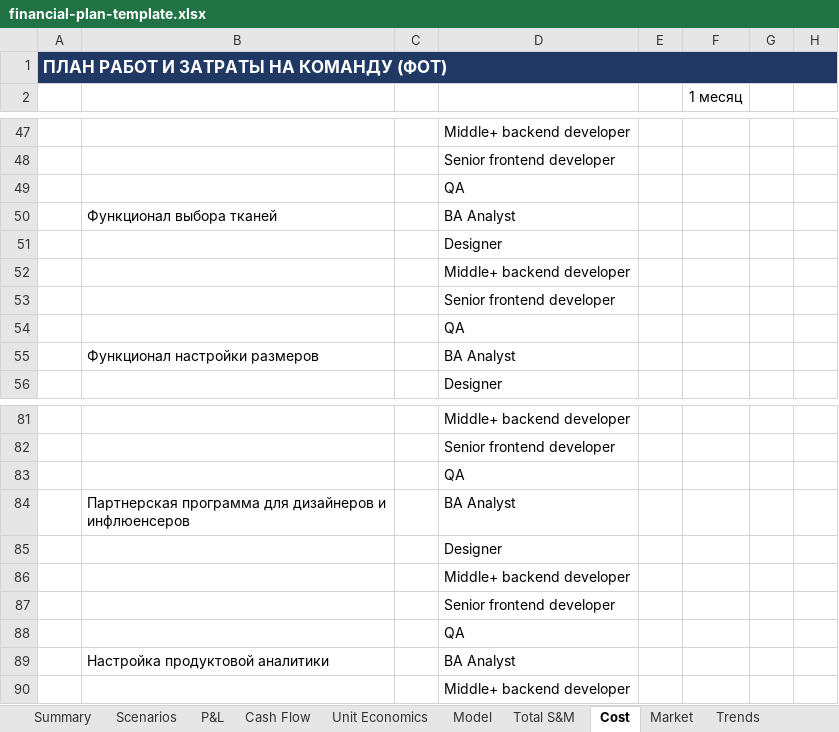
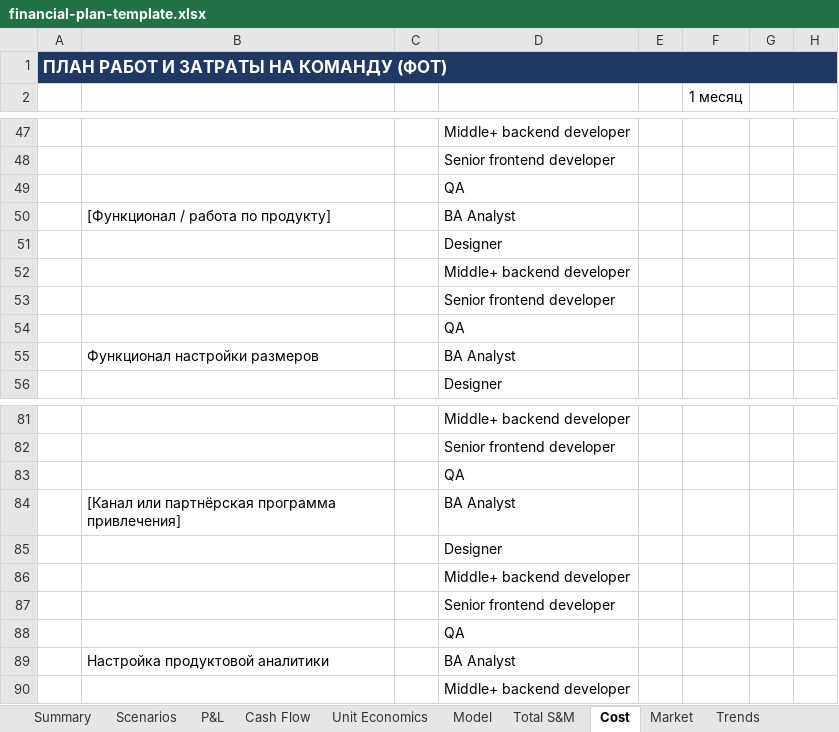
Before and after one commit to ipavelm/ultimate-product-discovery-skill, an Excel workbook: assets/financial-plan-template.xlsx, sheet Cost, drawn as a sheet; only a part is shown, gaps mark what is left out; values as stored, in another font and other column widths than the file's, no borders; the diff names each change by its address in the sheet, - before the commit and + after, or states it on an @@ line.

```diff
--- a/assets/financial-plan-template.xlsx (sheet Cost)
+++ b/assets/financial-plan-template.xlsx (sheet Cost)
-B50: Функционал выбора тканей
+B50: [Функционал / работа по продукту]
-B84: Партнерская программа для дизайнеров и инфлюенсеров
+B84: [Канал или партнёрская программа привлечения]
```
Also changed, not shown: sheet Total S&M, sheet Model, sheet Business model, sheet Interviews, sheet Market, sheet Summary, 1 other file.
